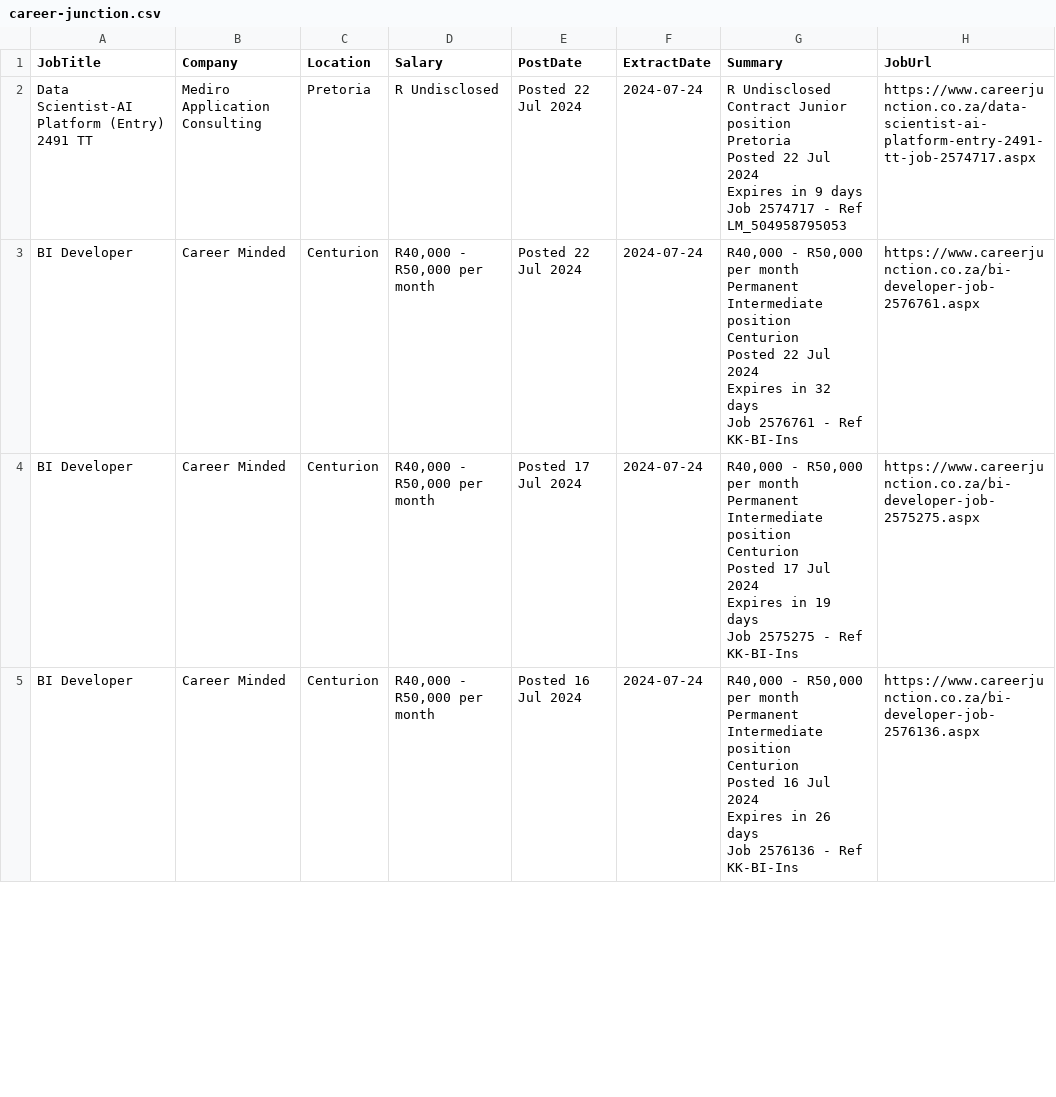
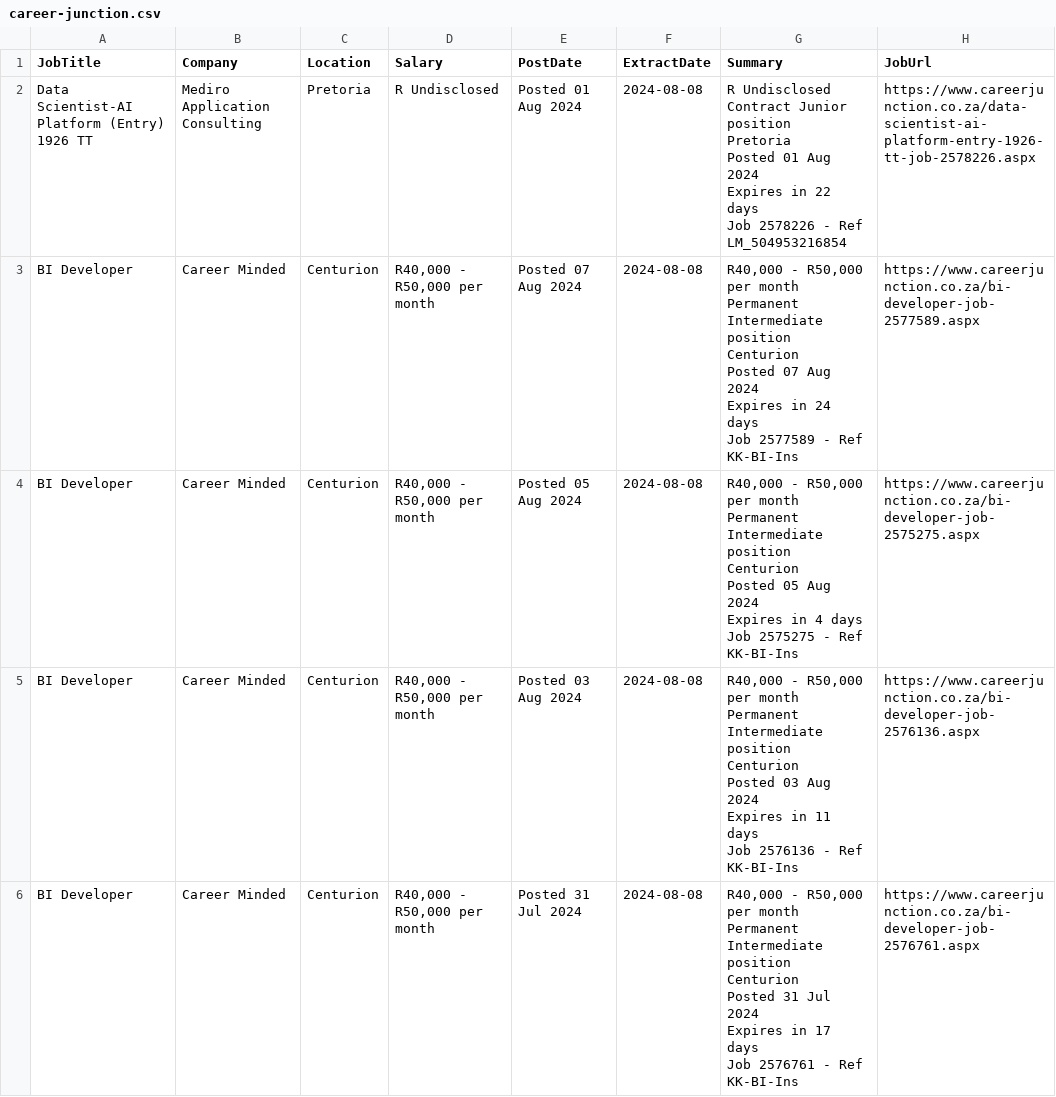
Before and after one commit to SaoneM/Webscraping, a CSV file: career-junction.csv, drawn as a sheet; only a part is shown; the diff covers the shown part only.

```diff
--- a/career-junction.csv
+++ b/career-junction.csv
@@ -1,33 +1,41 @@
 JobTitle,Company,Location,Salary,PostDate,ExtractDate,Summary,JobUrl
-Data Scientist-AI Platform (Entry) 2491 TT,Mediro Application Consulting,Pretoria,R Undisclosed,Posted 22 Jul 2024,2024-07-24,"R Undisclosed
-Contract Junior position
-
-Pretoria
-
-Posted 22 Jul 2024
-Expires in 9 days
-Job 2574717 - Ref LM_504958795053",https://www.careerjunction.co.za/data-scientist-ai-platform-entry-2491-tt-job-2574717.aspx
-BI Developer,Career Minded,Centurion,"R40,000 - R50,000 per month",Posted 22 Jul 2024,2024-07-24,"R40,000 - R50,000 per month
-Permanent Intermediate position
-
-Centurion
-
-Posted 22 Jul 2024
-Expires in 32 days
-Job 2576761 - Ref KK-BI-Ins",https://www.careerjunction.co.za/bi-developer-job-2576761.aspx
-BI Developer,Career Minded,Centurion,"R40,000 - R50,000 per month",Posted 17 Jul 2024,2024-07-24,"R40,000 - R50,000 per month
-Permanent Intermediate position
-
-Centurion
-
-Posted 17 Jul 2024
-Expires in 19 days
-Job 2575275 - Ref KK-BI-Ins",https://www.careerjunction.co.za/bi-developer-job-2575275.aspx
-BI Developer,Career Minded,Centurion,"R40,000 - R50,000 per month",Posted 16 Jul 2024,2024-07-24,"R40,000 - R50,000 per month
-Permanent Intermediate position
-
-Centurion
-
-Posted 16 Jul 2024
-Expires in 26 days
-Job 2576136 - Ref KK-BI-Ins",https://www.careerjunction.co.za/bi-developer-job-2576136.aspx
+Data Scientist-AI Platform (Entry) 1926 TT,Mediro Application Consulting,Pretoria,R Undisclosed,Posted 01 Aug 2024,2024-08-08,"R Undisclosed
+Contract Junior position
+
+Pretoria
+
+Posted 01 Aug 2024
+Expires in 22 days
+Job 2578226 - Ref LM_504953216854",https://www.careerjunction.co.za/data-scientist-ai-platform-entry-1926-tt-job-2578226.aspx
+BI Developer,Career Minded,Centurion,"R40,000 - R50,000 per month",Posted 07 Aug 2024,2024-08-08,"R40,000 - R50,000 per month
+Permanent Intermediate position
+
+Centurion
+
+Posted 07 Aug 2024
+Expires in 24 days
+Job 2577589 - Ref KK-BI-Ins",https://www.careerjunction.co.za/bi-developer-job-2577589.aspx
+BI Developer,Career Minded,Centurion,"R40,000 - R50,000 per month",Posted 05 Aug 2024,2024-08-08,"R40,000 - R50,000 per month
+Permanent Intermediate position
+
+Centurion
+
+Posted 05 Aug 2024
+Expires in 4 days
+Job 2575275 - Ref KK-BI-Ins",https://www.careerjunction.co.za/bi-developer-job-2575275.aspx
+BI Developer,Career Minded,Centurion,"R40,000 - R50,000 per month",Posted 03 Aug 2024,2024-08-08,"R40,000 - R50,000 per month
+Permanent Intermediate position
+
+Centurion
+
+Posted 03 Aug 2024
+Expires in 11 days
+Job 2576136 - Ref KK-BI-Ins",https://www.careerjunction.co.za/bi-developer-job-2576136.aspx
+BI Developer,Career Minded,Centurion,"R40,000 - R50,000 per month",Posted 31 Jul 2024,2024-08-08,"R40,000 - R50,000 per month
+Permanent Intermediate position
+
+Centurion
+
+Posted 31 Jul 2024
+Expires in 17 days
+Job 2576761 - Ref KK-BI-Ins",https://www.careerjunction.co.za/bi-developer-job-2576761.aspx
```
Also changed, not shown: 8 added rows, 11 removed rows and 15 edited cells elsewhere in this file, 1 other file.
